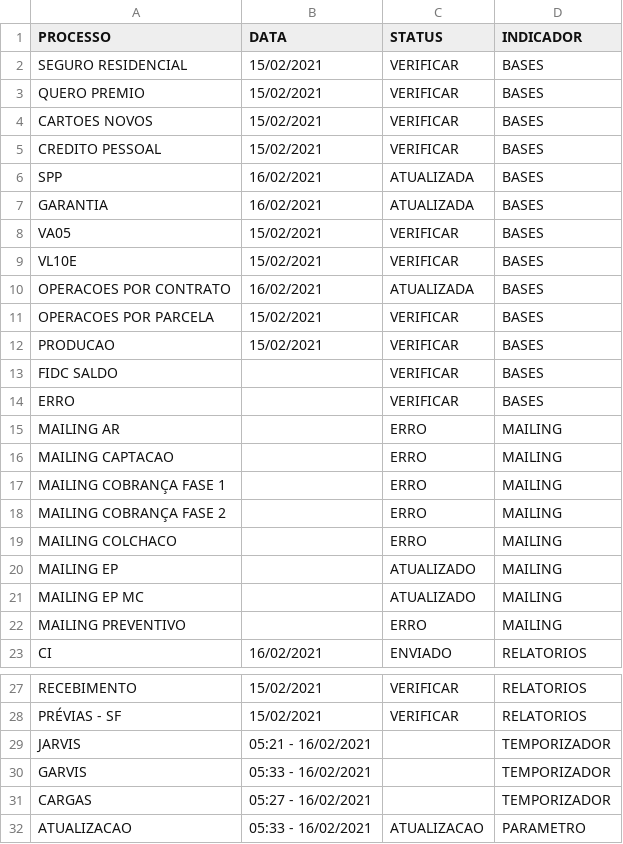
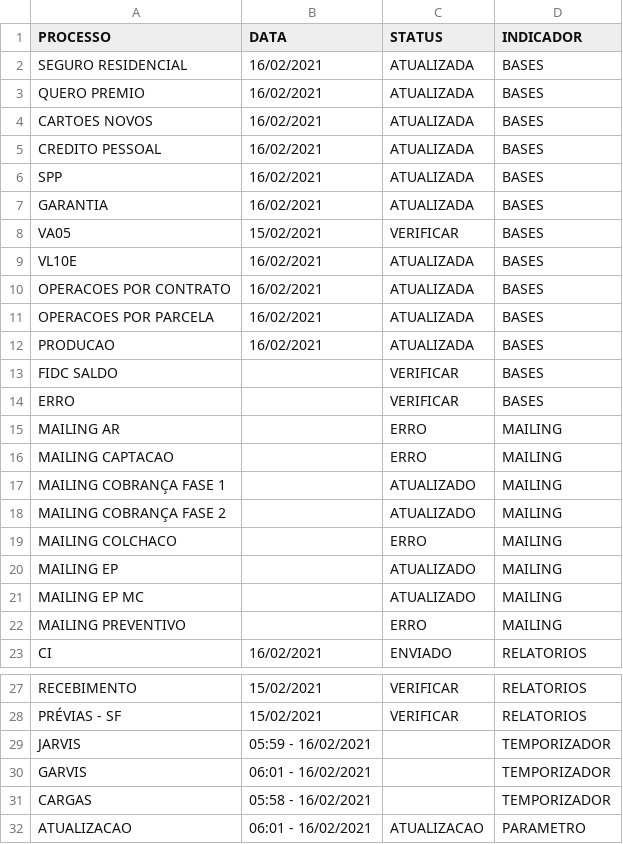
Before and after one commit to lucasely/verdemis, a CSV file: verdemis.csv, drawn as a sheet; only a part is shown, gaps mark what is left out.

Commit message:
Atualizando - VerdeMIS

```diff
--- a/verdemis.csv
+++ b/verdemis.csv
@@ -1,6 +1,6 @@
 PROCESSO;DATA;STATUS;INDICADOR
-SEGURO RESIDENCIAL;15/02/2021;VERIFICAR;BASES
-QUERO PREMIO;15/02/2021;VERIFICAR;BASES
-CARTOES NOVOS;15/02/2021;VERIFICAR;BASES
-CREDITO PESSOAL;15/02/2021;VERIFICAR;BASES
+SEGURO RESIDENCIAL;16/02/2021;ATUALIZADA;BASES
+QUERO PREMIO;16/02/2021;ATUALIZADA;BASES
+CARTOES NOVOS;16/02/2021;ATUALIZADA;BASES
+CREDITO PESSOAL;16/02/2021;ATUALIZADA;BASES
 SPP;16/02/2021;ATUALIZADA;BASES
@@ -8,6 +8,6 @@ GARANTIA;16/02/2021;ATUALIZADA;BASES
 VA05;15/02/2021;VERIFICAR;BASES
-VL10E;15/02/2021;VERIFICAR;BASES
+VL10E;16/02/2021;ATUALIZADA;BASES
 OPERACOES POR CONTRATO;16/02/2021;ATUALIZADA;BASES
-OPERACOES POR PARCELA;15/02/2021;VERIFICAR;BASES
-PRODUCAO;15/02/2021;VERIFICAR;BASES
+OPERACOES POR PARCELA;16/02/2021;ATUALIZADA;BASES
+PRODUCAO;16/02/2021;ATUALIZADA;BASES
 FIDC SALDO;;VERIFICAR;BASES
@@ -16,4 +16,4 @@ MAILING AR;;ERRO;MAILING
 MAILING CAPTACAO;;ERRO;MAILING
-MAILING COBRANÇA FASE 1;;ERRO;MAILING
-MAILING COBRANÇA FASE 2;;ERRO;MAILING
+MAILING COBRANÇA FASE 1;;ATUALIZADO;MAILING
+MAILING COBRANÇA FASE 2;;ATUALIZADO;MAILING
 MAILING COLCHACO;;ERRO;MAILING
@@ -28,5 +28,5 @@ RECEBIMENTO;15/02/2021;VERIFICAR;RELATORIOS
 PRÉVIAS - SF;15/02/2021;VERIFICAR;RELATORIOS
-JARVIS;05:21 - 16/02/2021;;TEMPORIZADOR
-GARVIS;05:33 - 16/02/2021;;TEMPORIZADOR
-CARGAS;05:27 - 16/02/2021;;TEMPORIZADOR
-ATUALIZACAO;05:33 - 16/02/2021;ATUALIZACAO;PARAMETRO
+JARVIS;05:59 - 16/02/2021;;TEMPORIZADOR
+GARVIS;06:01 - 16/02/2021;;TEMPORIZADOR
+CARGAS;05:58 - 16/02/2021;;TEMPORIZADOR
+ATUALIZACAO;06:01 - 16/02/2021;ATUALIZACAO;PARAMETRO
```
